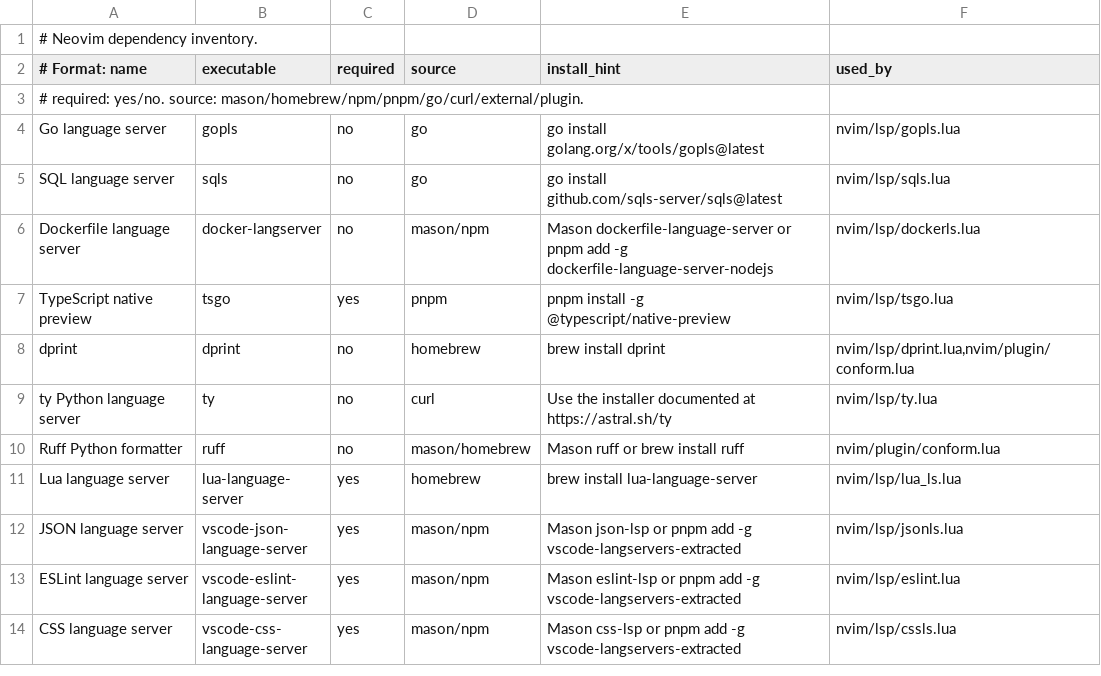
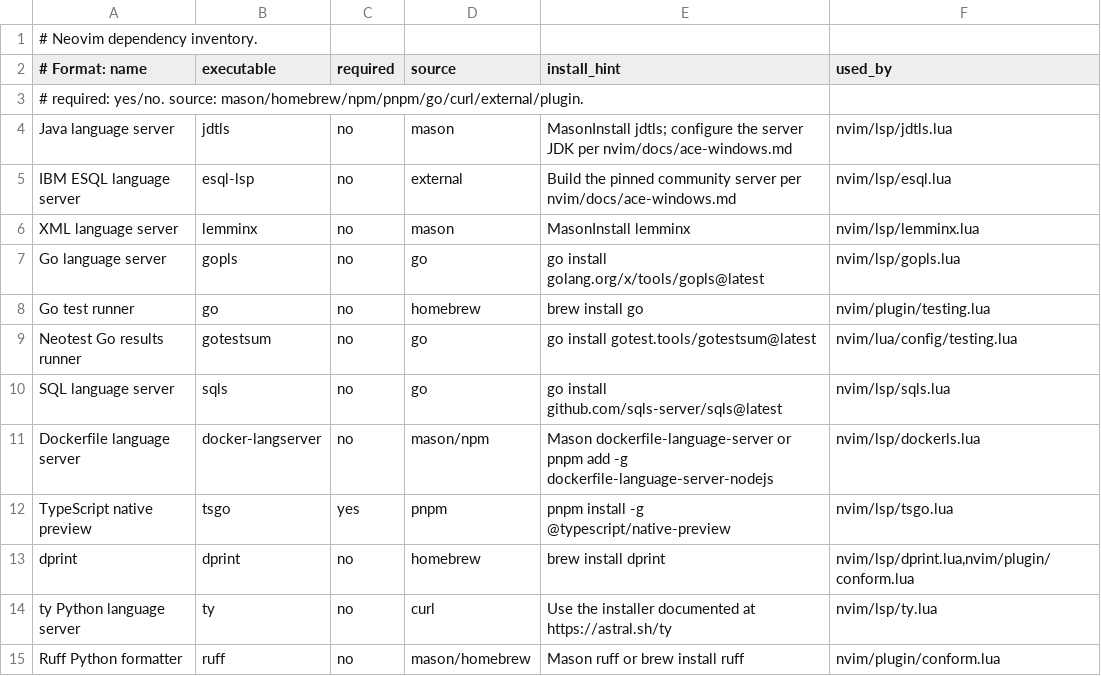
Before and after one commit to aogallo/dotfiles, a TSV file: nvim/dependencies.tsv, drawn as a sheet; only a part is shown; the shorter side is filled out with more unchanged rows; the diff names each change by its address in the sheet, - before the commit and + after, or states it on an @@ line.

Commit message:
feat(nvim): improve Go workflows and add portable IBM ACE editing (#113)
* feat(nvim): format Go with goimports and golines

* feat(nvim): add Neotest Go test workflows and regression coverage

* feat(nvim): add portable ACE JavaCompute and ESQL editing

* chore(repo): ignore local agent and specification state

```diff
--- a/nvim/dependencies.tsv
+++ b/nvim/dependencies.tsv
+row 4: Java language server | jdtls | no | mason | MasonInstall jdtls; configure the server JDK per nvim/docs/ace-windows.md | nvim/lsp/jdtls.lua
+row 5: IBM ESQL language server | esql-lsp | no | external | Build the pinned community server per nvim/docs/ace-windows.md | nvim/lsp/esql.lua
+row 6: XML language server | lemminx | no | mason | MasonInstall lemminx | nvim/lsp/lemminx.lua
+row 8: Go test runner | go | no | homebrew | brew install go | nvim/plugin/testing.lua
+row 9: Neotest Go results runner | gotestsum | no | go | go install gotest.tools/gotestsum@latest | nvim/lua/config/testing.lua
```
Also changed, not shown: 18 other files.
